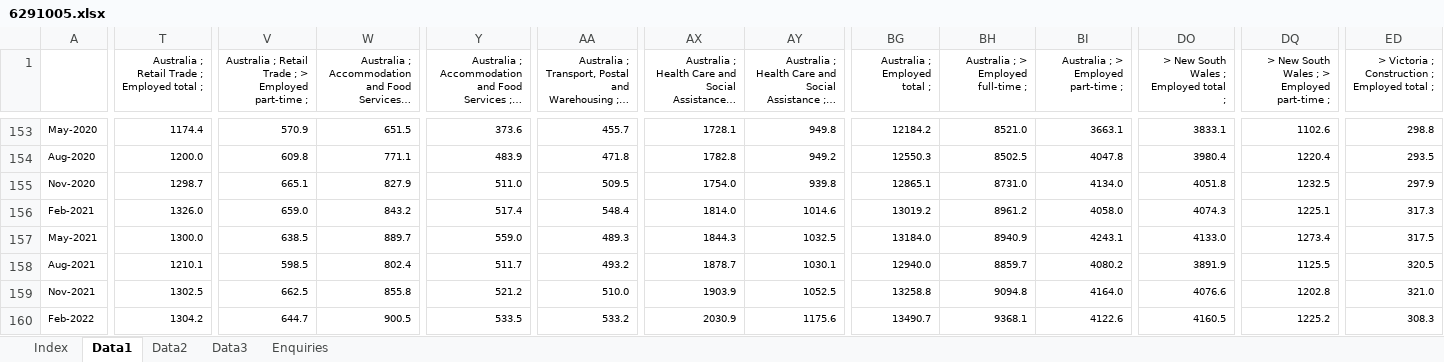
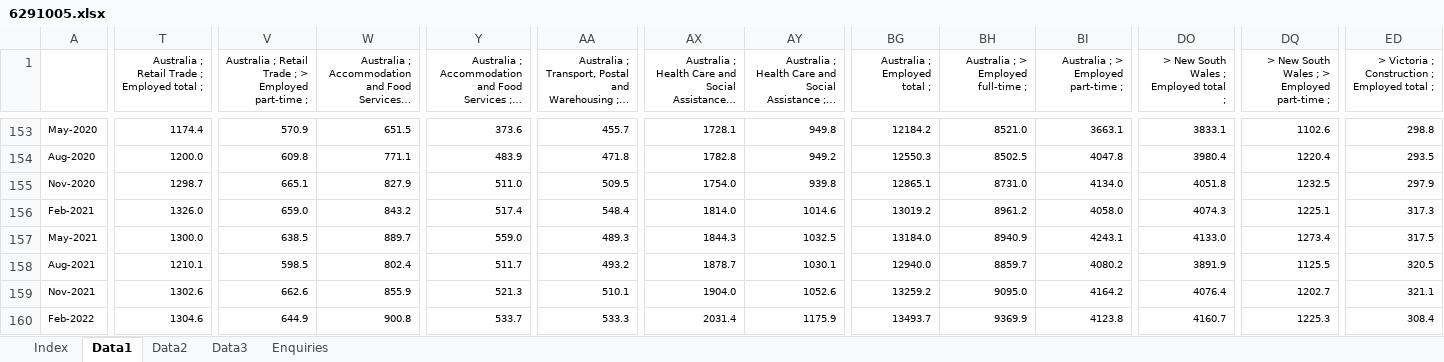
Before and after one commit to aiti-flinders/aitidata, an Excel workbook: data-raw/6291005.xlsx, sheet Data1, drawn as a sheet; only a part is shown, gaps mark what is left out; long unchanged cells end in …; values as stored, in another font and other column widths than the file's, no borders; the diff covers the shown part only; the diff names each change by its address in the sheet, - before the commit and + after, or states it on an @@ line.

Commit message:
Scheduled data updates

```diff
--- a/data-raw/6291005.xlsx (sheet Data1)
+++ b/data-raw/6291005.xlsx (sheet Data1)
-T159: 1302.5
+T159: 1302.6
-V159: 662.5
+V159: 662.6
-W159: 855.8
+W159: 855.9
-Y159: 521.2
+Y159: 521.3
-AA159: 510.0
+AA159: 510.1
-AX159: 1903.9
+AX159: 1904.0
-AY159: 1052.5
+AY159: 1052.6
-BG159 (Australia ; Employed total ;): 13258.8
+BG159 (Australia ; Employed total ;): 13259.2
-BH159: 9094.8
+BH159: 9095.0
-BI159: 4164.0
+BI159: 4164.2
-DO159: 4076.6
+DO159: 4076.4
-DQ159: 1202.8
+DQ159: 1202.7
-ED159: 321.0
+ED159: 321.1
-T160: 1304.2
+T160: 1304.6
-V160: 644.7
+V160: 644.9
-W160: 900.5
+W160: 900.8
-Y160: 533.5
+Y160: 533.7
-AA160: 533.2
+AA160: 533.3
-AX160: 2030.9
+AX160: 2031.4
-AY160: 1175.6
+AY160: 1175.9
-BG160 (Australia ; Employed total ;): 13490.7
+BG160 (Australia ; Employed total ;): 13493.7
-BH160: 9368.1
+BH160: 9369.9
-BI160: 4122.6
+BI160: 4123.8
-DO160: 4160.5
+DO160: 4160.7
-DQ160: 1225.2
+DQ160: 1225.3
-ED160: 308.3
+ED160: 308.4
```
Also changed, not shown: 2 added rows, 1 removed row and 996 edited cells elsewhere in this sheet, sheet Data2, sheet Index, sheet Data3, data-raw/6291019.xlsx, 10 other files.
